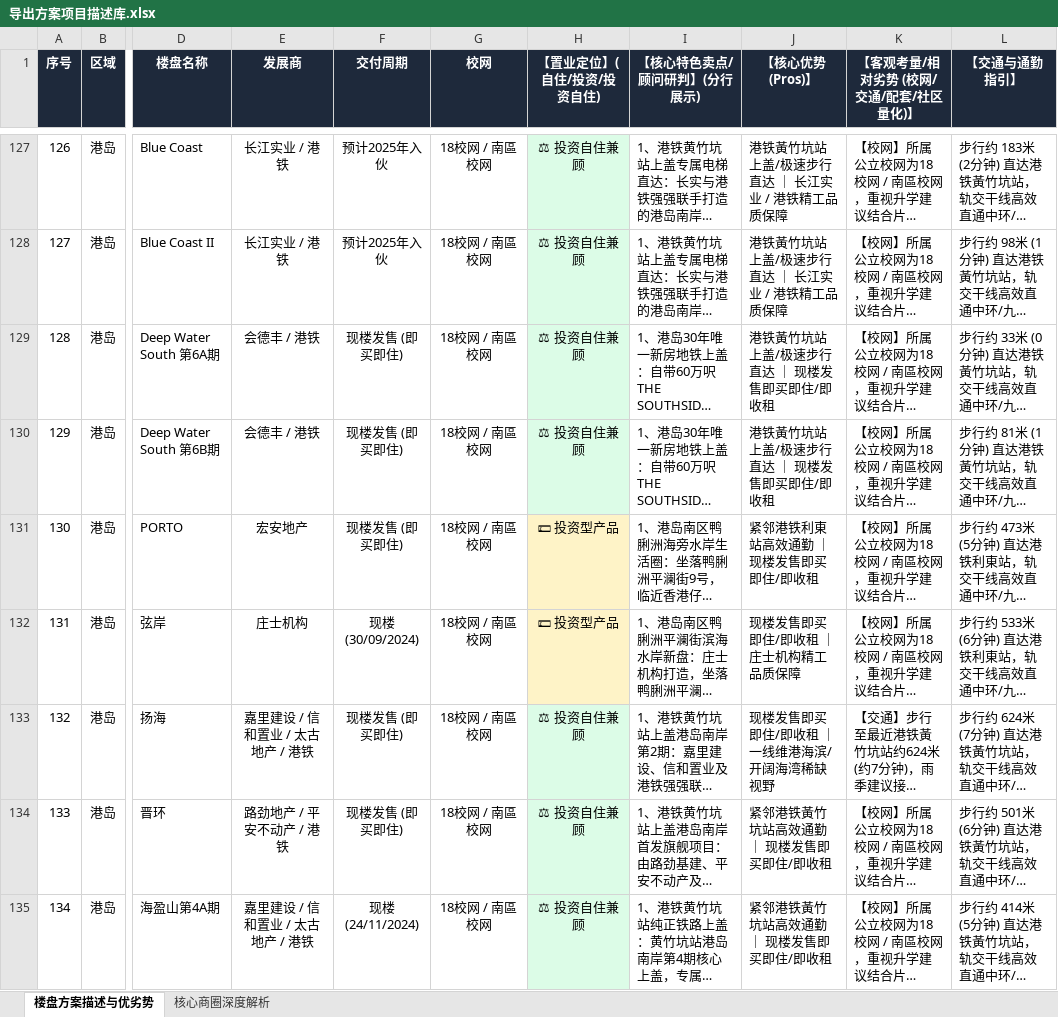
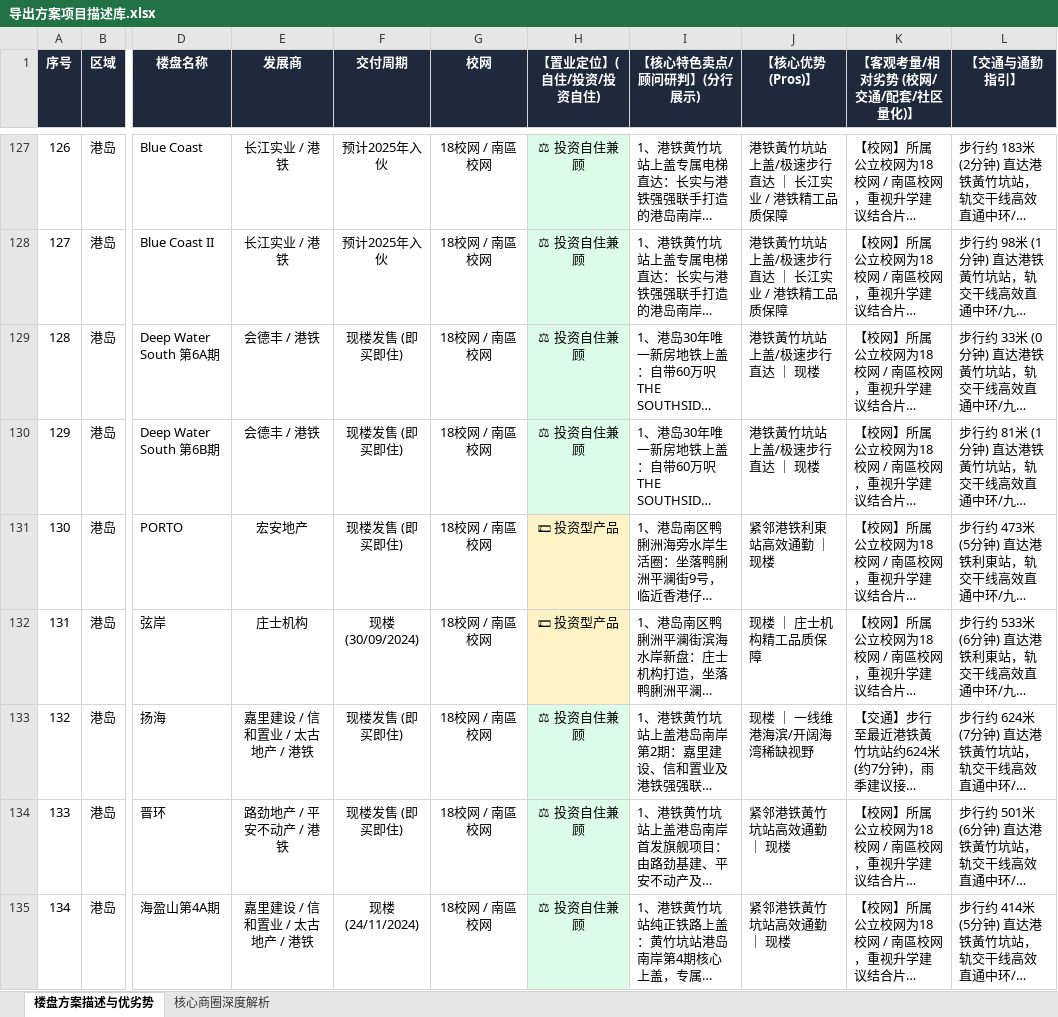
Before and after one commit to neil-studio/hk-map, an Excel workbook: 导出方案项目描述库.xlsx, sheet 楼盘方案描述与优劣势, drawn as a sheet; only a part is shown, gaps mark what is left out; long unchanged cells end in …; values as stored, in another font and other column widths than the file's, no borders; the diff covers the shown part only; the diff names each change by its address in the sheet, - before the commit and + after, or states it on an @@ line.

```diff
--- a/导出方案项目描述库.xlsx (sheet 楼盘方案描述与优劣势)
+++ b/导出方案项目描述库.xlsx (sheet 楼盘方案描述与优劣势)
-J129:J130 (【核心优势 (Pros)】): 港铁黃竹坑站上盖/极速步行直达 ｜ 现楼发售即买即住/即收租
+J129:J130 (【核心优势 (Pros)】): 港铁黃竹坑站上盖/极速步行直达 ｜ 现楼
-J131 (【核心优势 (Pros)】): 紧邻港铁利東站高效通勤 ｜ 现楼发售即买即住/即收租
+J131 (【核心优势 (Pros)】): 紧邻港铁利東站高效通勤 ｜ 现楼
-J132 (【核心优势 (Pros)】): 现楼发售即买即住/即收租 ｜ 庄士机构精工品质保障
+J132 (【核心优势 (Pros)】): 现楼 ｜ 庄士机构精工品质保障
-J133 (【核心优势 (Pros)】): 现楼发售即买即住/即收租 ｜ 一线维港海滨/开阔海湾稀缺视野
+J133 (【核心优势 (Pros)】): 现楼 ｜ 一线维港海滨/开阔海湾稀缺视野
-J134:J135 (【核心优势 (Pros)】): 紧邻港铁黃竹坑站高效通勤 ｜ 现楼发售即买即住/即收租
+J134:J135 (【核心优势 (Pros)】): 紧邻港铁黃竹坑站高效通勤 ｜ 现楼
```
Also changed, not shown: 106 edited cells elsewhere in this sheet, 3 other files.
